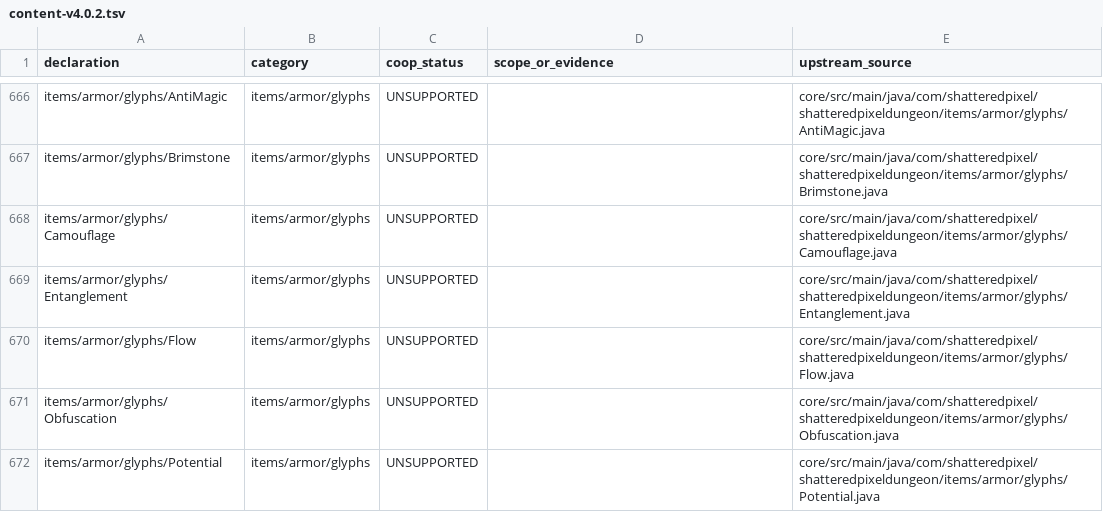
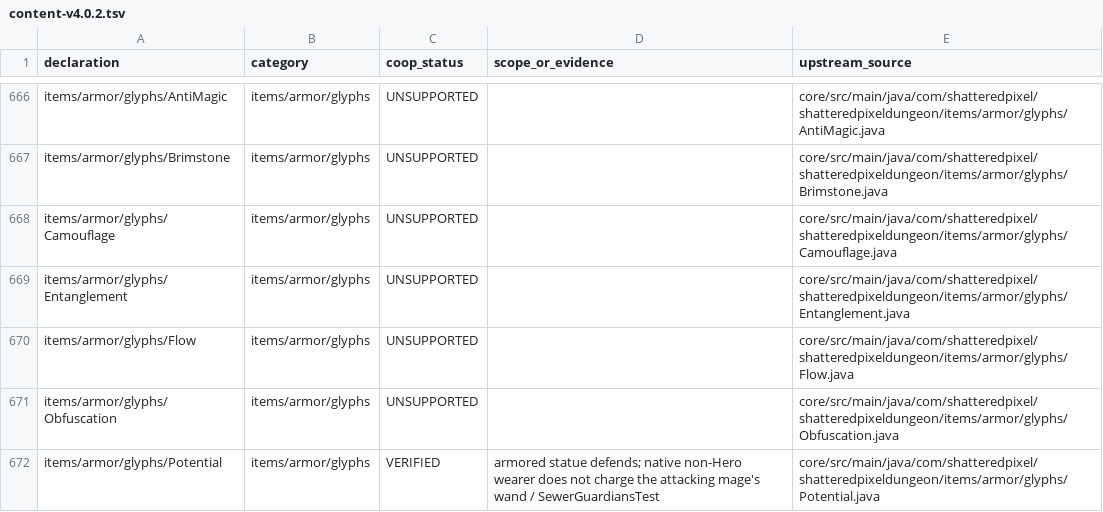
Before and after one commit to jwgobaek/SPD-Coop, a TSV file: docs/coop/content-v4.0.2.tsv, drawn as a sheet; only a part is shown, gaps mark what is left out; the diff covers the shown part only.

Commit message:
Record native controls, authenticated prison entry, save compatibility and release evidence

```diff
--- a/docs/coop/content-v4.0.2.tsv
+++ b/docs/coop/content-v4.0.2.tsv
@@ -671,2 +671,2 @@ items/armor/glyphs/Flow	items/armor/glyphs	UNSUPPORTED		core/src/main/java/com/s
 items/armor/glyphs/Obfuscation	items/armor/glyphs	UNSUPPORTED		core/src/main/java/com/shatteredpixel/shatteredpixeldungeon/items/armor/glyphs/Obfuscation.java
-items/armor/glyphs/Potential	items/armor/glyphs	UNSUPPORTED		core/src/main/java/com/shatteredpixel/shatteredpixeldungeon/items/armor/glyphs/Potential.java
+items/armor/glyphs/Potential	items/armor/glyphs	VERIFIED	armored statue defends; native non-Hero wearer does not charge the attacking mage's wand / SewerGuardiansTest	core/src/main/java/com/shatteredpixel/shatteredpixeldungeon/items/armor/glyphs/Potential.java
```
Also changed, not shown: 16 edited cells elsewhere in this file, 24 other files.
